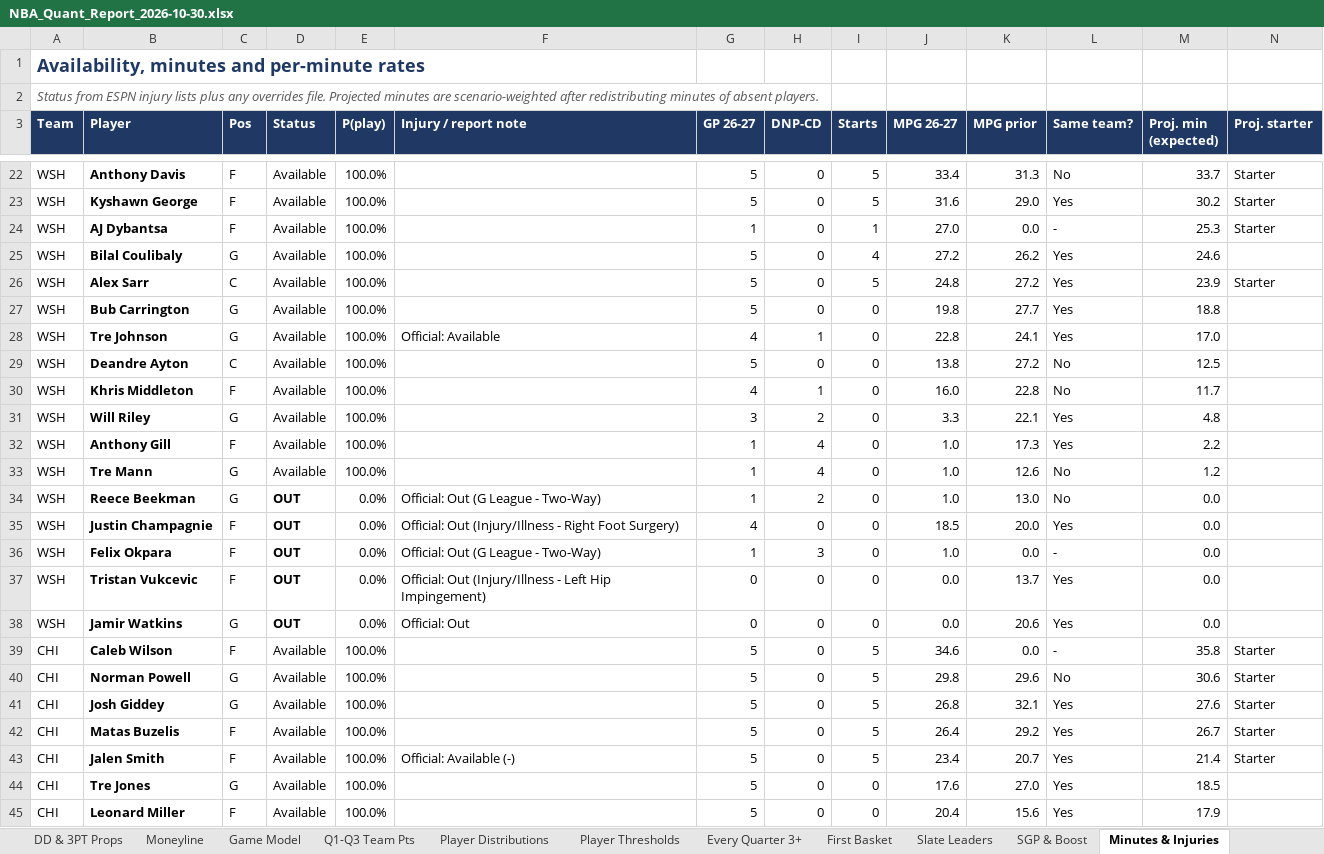
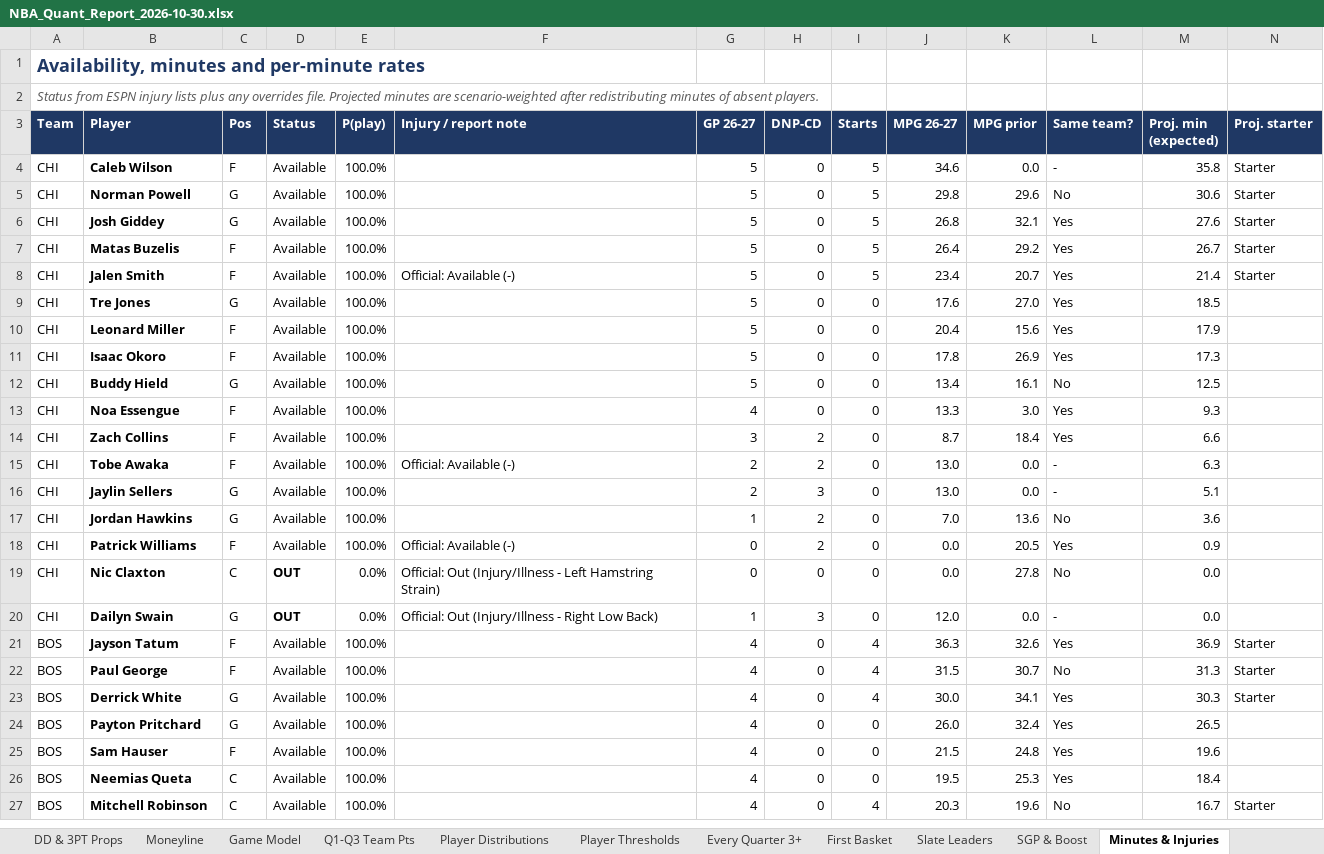
Before and after one commit to HeyShawtty/nba-quant-desk, an Excel workbook: reports/NBA_Quant_Report_2026-10-30.xlsx, sheet Minutes & Injuries, drawn as a sheet; only a part is shown, gaps mark what is left out; the shorter side is filled out with more unchanged rows; values as stored, in another font and other column widths than the file's, no borders; rows hold the shown columns only; the diff covers the shown part only; the diff names each change by its address in the sheet, - before the commit and + after, or states it on an @@ line.

```diff
--- a/reports/NBA_Quant_Report_2026-10-30.xlsx (sheet Minutes & Injuries)
+++ b/reports/NBA_Quant_Report_2026-10-30.xlsx (sheet Minutes & Injuries)
-row 22: WSH | Anthony Davis | F | Available | 100.0% |  | 5 | 0 | 5 | 33.4 | 31.3 | No | 33.7 | Starter
-row 23: WSH | Kyshawn George | F | Available | 100.0% |  | 5 | 0 | 5 | 31.6 | 29.0 | Yes | 30.2 | Starter
-row 24: WSH | AJ Dybantsa | F | Available | 100.0% |  | 1 | 0 | 1 | 27.0 | 0.0 | - | 25.3 | Starter
-row 25: WSH | Bilal Coulibaly | G | Available | 100.0% |  | 5 | 0 | 4 | 27.2 | 26.2 | Yes | 24.6
-row 26: WSH | Alex Sarr | C | Available | 100.0% |  | 5 | 0 | 5 | 24.8 | 27.2 | Yes | 23.9 | Starter
-row 27: WSH | Bub Carrington | G | Available | 100.0% |  | 5 | 0 | 0 | 19.8 | 27.7 | Yes | 18.8
-row 28: WSH | Tre Johnson | G | Available | 100.0% | Official: Available | 4 | 1 | 0 | 22.8 | 24.1 | Yes | 17.0
-row 29: WSH | Deandre Ayton | C | Available | 100.0% |  | 5 | 0 | 0 | 13.8 | 27.2 | No | 12.5
-row 30: WSH | Khris Middleton | F | Available | 100.0% |  | 4 | 1 | 0 | 16.0 | 22.8 | No | 11.7
-row 31: WSH | Will Riley | G | Available | 100.0% |  | 3 | 2 | 0 | 3.3 | 22.1 | Yes | 4.8
-row 32: WSH | Anthony Gill | F | Available | 100.0% |  | 1 | 4 | 0 | 1.0 | 17.3 | Yes | 2.2
-row 33: WSH | Tre Mann | G | Available | 100.0% |  | 1 | 4 | 0 | 1.0 | 12.6 | No | 1.2
-row 34: WSH | Reece Beekman | G | OUT | 0.0% | Official: Out (G League - Two-Way) | 1 | 2 | 0 | 1.0 | 13.0 | No | 0.0
-row 35: WSH | Justin Champagnie | F | OUT | 0.0% | Official: Out (Injury/Illness - Right Foot Surgery) | 4 | 0 | 0 | 18.5 | 20.0 | Yes | 0.0
-row 36: WSH | Felix Okpara | F | OUT | 0.0% | Official: Out (G League - Two-Way) | 1 | 3 | 0 | 1.0 | 0.0 | - | 0.0
-row 37: WSH | Tristan Vukcevic | F | OUT | 0.0% | Official: Out (Injury/Illness - Left Hip Impingement) | 0 | 0 | 0 | 0.0 | 13.7 | Yes | 0.0
-row 38: WSH | Jamir Watkins | G | OUT | 0.0% | Official: Out | 0 | 0 | 0 | 0.0 | 20.6 | Yes | 0.0
```
Also changed, not shown: 18 removed rows and 12 edited cells elsewhere in this sheet, sheet Player Thresholds, sheet Player Distributions, sheet Rotations & Breakouts, sheet SGP & Boost, sheet Box Scores, sheet Season Bank, 11 more sheets, formulas that keep their value, reports/Data_Bank_2026-27.xlsx, 6 other files.
